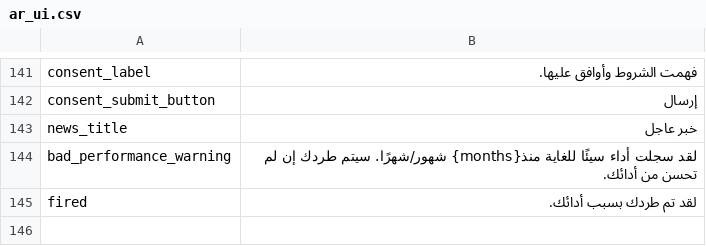
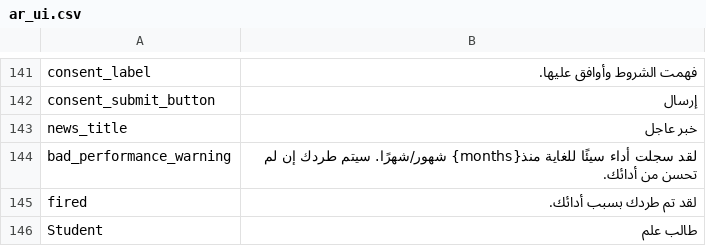
Before and after one commit to frnsys/the_automated_life, a CSV file: scripts/translations/src/ar_ui.csv, drawn as a sheet; only a part is shown, gaps mark what is left out; the diff names each change by its address in the sheet, - before the commit and + after, or states it on an @@ line.

Commit message:
added student translation

```diff
--- a/scripts/translations/src/ar_ui.csv
+++ b/scripts/translations/src/ar_ui.csv
+row 146: Student | طالب علم
```
Also changed, not shown: scripts/translations/src/de_ui.csv, scripts/translations/src/es_ui.csv, 2 other files.
